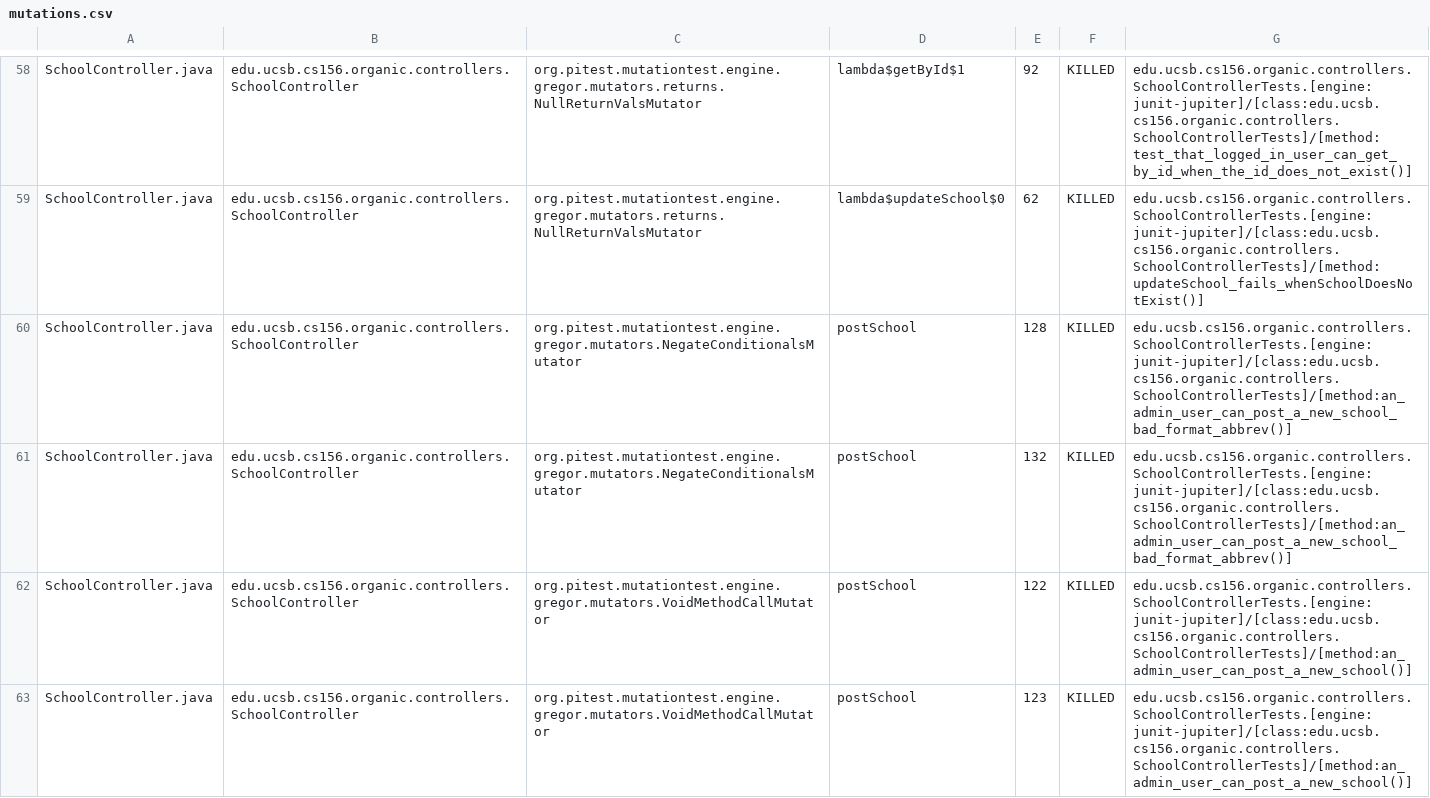
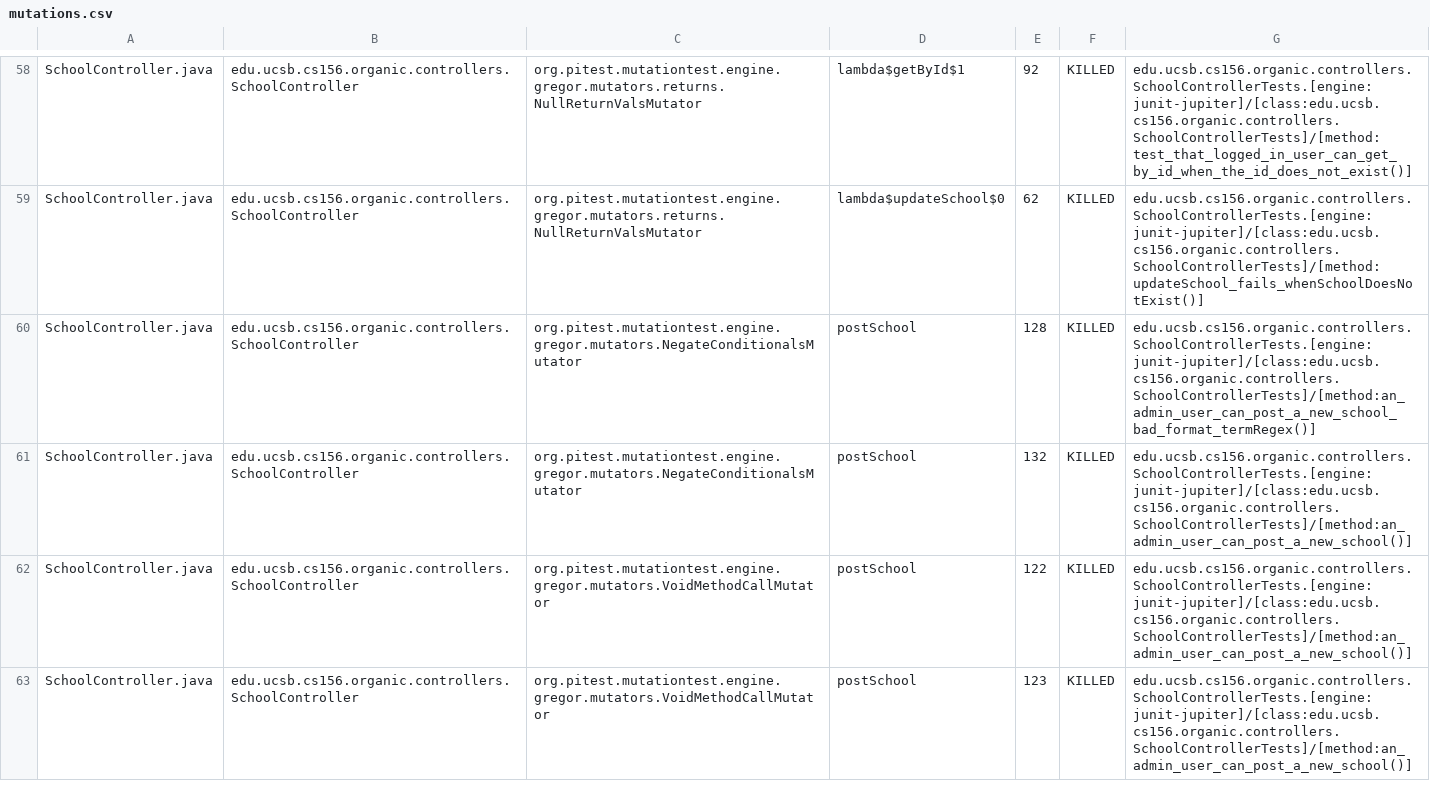
Before and after one commit to ucsb-cs156-s24/proj-organic-s24-5pm-3, a CSV file: prs/46/pitest/mutations.csv, drawn as a sheet; only a part is shown, gaps mark what is left out; the diff covers the shown part only.

Commit message:
Deploying to gh-pages from @ ucsb-cs156-s24/proj-organic-s24-5pm-3@44350c83f0cbaae191969cf3a02bdf24c2fb8928 🚀

```diff
--- a/prs/46/pitest/mutations.csv
+++ b/prs/46/pitest/mutations.csv
@@ -59,4 +59,4 @@ SchoolController.java,edu.ucsb.cs156.organic.controllers.SchoolController,org.pi
 SchoolController.java,edu.ucsb.cs156.organic.controllers.SchoolController,org.pitest.mutationtest.engine.gregor.mutators.returns.NullReturnValsMutator,lambda$updateSchool$0,62,KILLED,edu.ucsb.cs156.organic.controllers.SchoolControllerTests.[engine:junit-jupiter]/[class:edu.ucsb.cs156.organic.controllers.SchoolControllerTests]/[method:updateSchool_fails_whenSchoolDoesNotExist()]
-SchoolController.java,edu.ucsb.cs156.organic.controllers.SchoolController,org.pitest.mutationtest.engine.gregor.mutators.NegateConditionalsMutator,postSchool,128,KILLED,edu.ucsb.cs156.organic.controllers.SchoolControllerTests.[engine:junit-jupiter]/[class:edu.ucsb.cs156.organic.controllers.SchoolControllerTests]/[method:an_admin_user_can_post_a_new_school_bad_format_abbrev()]
-SchoolController.java,edu.ucsb.cs156.organic.controllers.SchoolController,org.pitest.mutationtest.engine.gregor.mutators.NegateConditionalsMutator,postSchool,132,KILLED,edu.ucsb.cs156.organic.controllers.SchoolControllerTests.[engine:junit-jupiter]/[class:edu.ucsb.cs156.organic.controllers.SchoolControllerTests]/[method:an_admin_user_can_post_a_new_school_bad_format_abbrev()]
+SchoolController.java,edu.ucsb.cs156.organic.controllers.SchoolController,org.pitest.mutationtest.engine.gregor.mutators.NegateConditionalsMutator,postSchool,128,KILLED,edu.ucsb.cs156.organic.controllers.SchoolControllerTests.[engine:junit-jupiter]/[class:edu.ucsb.cs156.organic.controllers.SchoolControllerTests]/[method:an_admin_user_can_post_a_new_school_bad_format_termRegex()]
+SchoolController.java,edu.ucsb.cs156.organic.controllers.SchoolController,org.pitest.mutationtest.engine.gregor.mutators.NegateConditionalsMutator,postSchool,132,KILLED,edu.ucsb.cs156.organic.controllers.SchoolControllerTests.[engine:junit-jupiter]/[class:edu.ucsb.cs156.organic.controllers.SchoolControllerTests]/[method:an_admin_user_can_post_a_new_school()]
 SchoolController.java,edu.ucsb.cs156.organic.controllers.SchoolController,org.pitest.mutationtest.engine.gregor.mutators.VoidMethodCallMutator,postSchool,122,KILLED,edu.ucsb.cs156.organic.controllers.SchoolControllerTests.[engine:junit-jupiter]/[class:edu.ucsb.cs156.organic.controllers.SchoolControllerTests]/[method:an_admin_user_can_post_a_new_school()]
```
Also changed, not shown: 29 edited cells elsewhere in this file, 21 other files.
